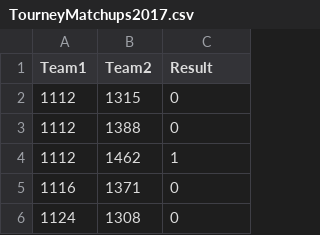
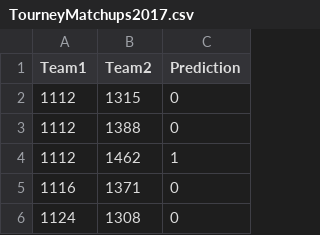
Before and after one commit to JonathanLobo/march-madness-with-ml, a CSV file: data2017/TourneyMatchups2017.csv, drawn as a sheet; only a part is shown.

```diff
--- a/data2017/TourneyMatchups2017.csv
+++ b/data2017/TourneyMatchups2017.csv
@@ -1,2 +1,2 @@
-Team1,Team2,Result
+Team1,Team2,Prediction
 1112,1315,0
```
Also changed, not shown: 1 other file.
